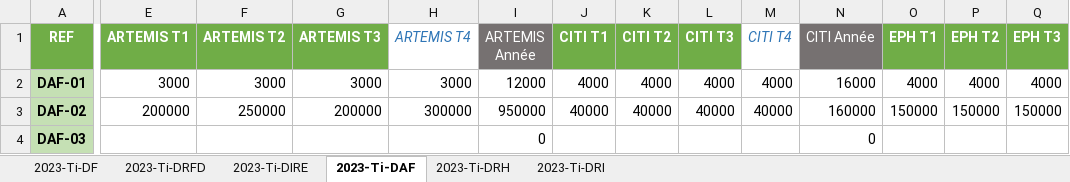
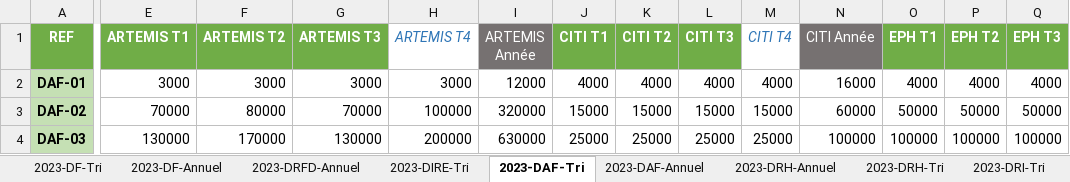
Before and after one commit to mathias-caillard/dashboard-tsp, an Excel workbook: assets/Saisie-2023-INDICATEUR-DE-SUIVI-Ti.xlsx, sheet 2023-DAF-Tri, drawn as a sheet; only a part is shown, gaps mark what is left out; values as stored, in another font and other column widths than the file's, no borders; the diff covers the shown part only; the diff names each change by its address in the sheet, - before the commit and + after, or states it on an @@ line.

```diff
--- a/assets/Saisie-2023-INDICATEUR-DE-SUIVI-Ti.xlsx (sheet 2023-DAF-Tri)
+++ b/assets/Saisie-2023-INDICATEUR-DE-SUIVI-Ti.xlsx (sheet 2023-DAF-Tri)
-sheet tab: 2023-Ti-DF
+sheet tab: 2023-DF-Tri
-sheet tab: 2023-Ti-DRFD
+sheet tab: 2023-DRFD-Annuel
-sheet tab: 2023-Ti-DIRE
+sheet tab: 2023-DIRE-Tri
-sheet tab: 2023-Ti-DAF
+sheet tab: 2023-DAF-Tri
-sheet tab: 2023-Ti-DRH
+sheet tab: 2023-DRH-Annuel
-sheet tab: 2023-Ti-DRI
+sheet tab: 2023-DRI-Tri
+sheet tab: 2023-DF-Annuel
+sheet tab: 2023-DAF-Annuel
+sheet tab: 2023-DRH-Tri
-E3 (ARTEMIS T1): 200000
+E3 (ARTEMIS T1): 70000
-F3 (ARTEMIS T2): 250000
+F3 (ARTEMIS T2): 80000
-G3 (ARTEMIS T3): 200000
+G3 (ARTEMIS T3): 70000
-H3 (ARTEMIS T4): 300000
+H3 (ARTEMIS T4): 100000
-I3 (ARTEMIS Année): 950000
+I3 (ARTEMIS Année): 320000
-J3 (CITI T1): 40000
+J3 (CITI T1): 15000
-K3 (CITI T2): 40000
+K3 (CITI T2): 15000
-L3 (CITI T3): 40000
+L3 (CITI T3): 15000
-M3 (CITI T4): 40000
+M3 (CITI T4): 15000
-N3 (CITI Année): 160000
+N3 (CITI Année): 60000
-O3 (EPH T1): 150000
+O3 (EPH T1): 50000
-P3 (EPH T2): 150000
+P3 (EPH T2): 50000
-Q3 (EPH T3): 150000
+Q3 (EPH T3): 50000
-E4 (ARTEMIS T1): (empty)
+E4 (ARTEMIS T1): 130000
-F4 (ARTEMIS T2): (empty)
+F4 (ARTEMIS T2): 170000
-G4 (ARTEMIS T3): (empty)
+G4 (ARTEMIS T3): 130000
-H4 (ARTEMIS T4): (empty)
+H4 (ARTEMIS T4): 200000
-I4 (ARTEMIS Année): 0
+I4 (ARTEMIS Année): 630000
-J4 (CITI T1): (empty)
+J4 (CITI T1): 25000
-K4 (CITI T2): (empty)
+K4 (CITI T2): 25000
-L4 (CITI T3): (empty)
+L4 (CITI T3): 25000
-M4 (CITI T4): (empty)
+M4 (CITI T4): 25000
-N4 (CITI Année): 0
+N4 (CITI Année): 100000
-O4 (EPH T1): (empty)
+O4 (EPH T1): 100000
-P4 (EPH T2): (empty)
+P4 (EPH T2): 100000
-Q4 (EPH T3): (empty)
+Q4 (EPH T3): 100000
```
Also changed, not shown: 1 removed row and 64 edited cells elsewhere in this sheet, sheet 2023-DRH-Annuel, sheet 2023-DIRE-Tri, sheet 2023-DF-Tri, sheet 2023-DRI-Tri, sheet 2023-DRFD-Annuel, other sheet tabs, formulas that keep their value, 3 other files.
